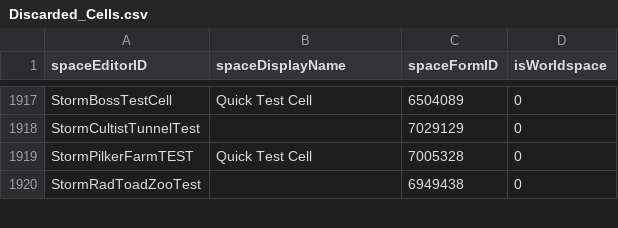
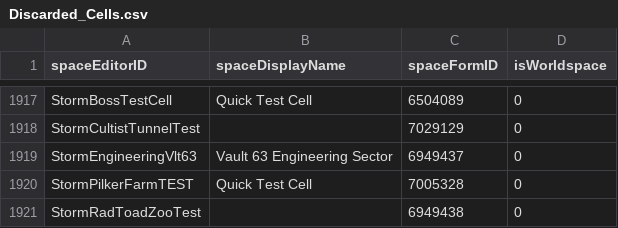
Before and after one commit to AHeroicLlama/Mappalachia, a CSV file: BuildOutputs/Discarded_Cells.csv, drawn as a sheet; only a part is shown, gaps mark what is left out; the diff names each change by its address in the sheet, - before the commit and + after, or states it on an @@ line.

Commit message:
Preprocessor rework WIP
Reworks logging, finishes cleanup of Position and Entity tables. Adds exclusion for cut cell.

```diff
--- a/BuildOutputs/Discarded_Cells.csv
+++ b/BuildOutputs/Discarded_Cells.csv
+row 1919: StormEngineeringVlt63 | Vault 63 Engineering Sector | 6949437 | 0
```
Also changed, not shown: 2 other files.
